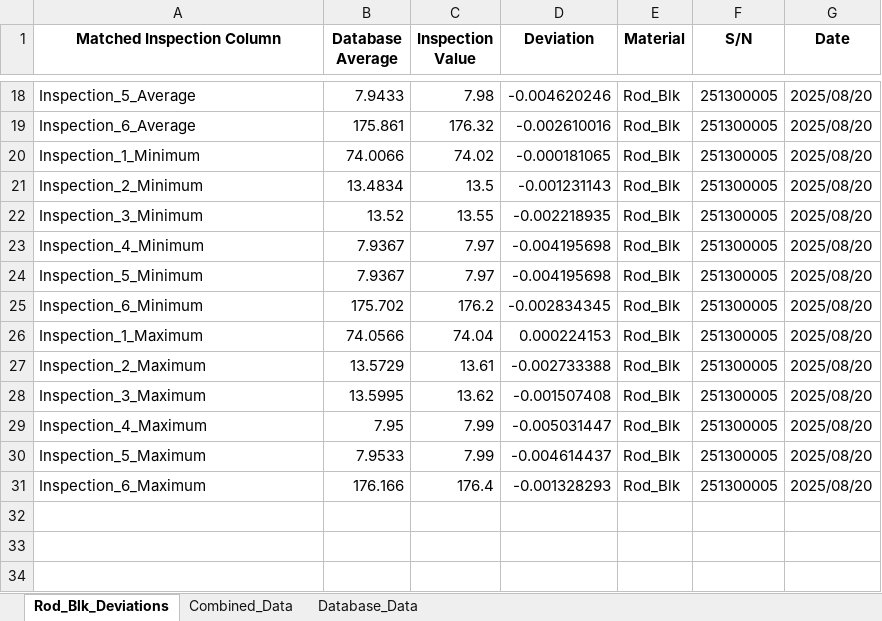
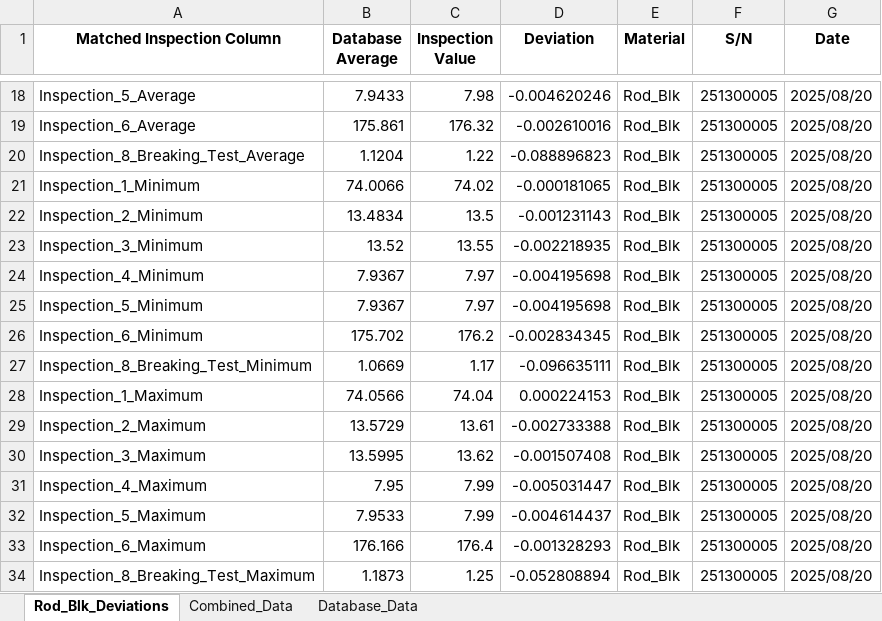
Before and after one commit to Jimcl6/material_anomaly_check_v1.1, an Excel workbook: rod_blk_output.xlsx, sheet Rod_Blk_Deviations, drawn as a sheet; only a part is shown, gaps mark what is left out; values as stored, in another font and other column widths than the file's, no borders; the diff names each change by its address in the sheet, - before the commit and + after, or states it on an @@ line.

```diff
--- a/rod_blk_output.xlsx (sheet Rod_Blk_Deviations)
+++ b/rod_blk_output.xlsx (sheet Rod_Blk_Deviations)
+row 20: Inspection_8_Breaking_Test_Average | 1.1204 | 1.22 | -0.088896823 | Rod_Blk | 251300005 | 2025/08/20
+row 27: Inspection_8_Breaking_Test_Minimum | 1.0669 | 1.17 | -0.096635111 | Rod_Blk | 251300005 | 2025/08/20
+row 34: Inspection_8_Breaking_Test_Maximum | 1.1873 | 1.25 | -0.052808894 | Rod_Blk | 251300005 | 2025/08/20
```
Also changed, not shown: sheet Combined_Data, df_blk_output.xlsx, 9 other files.
